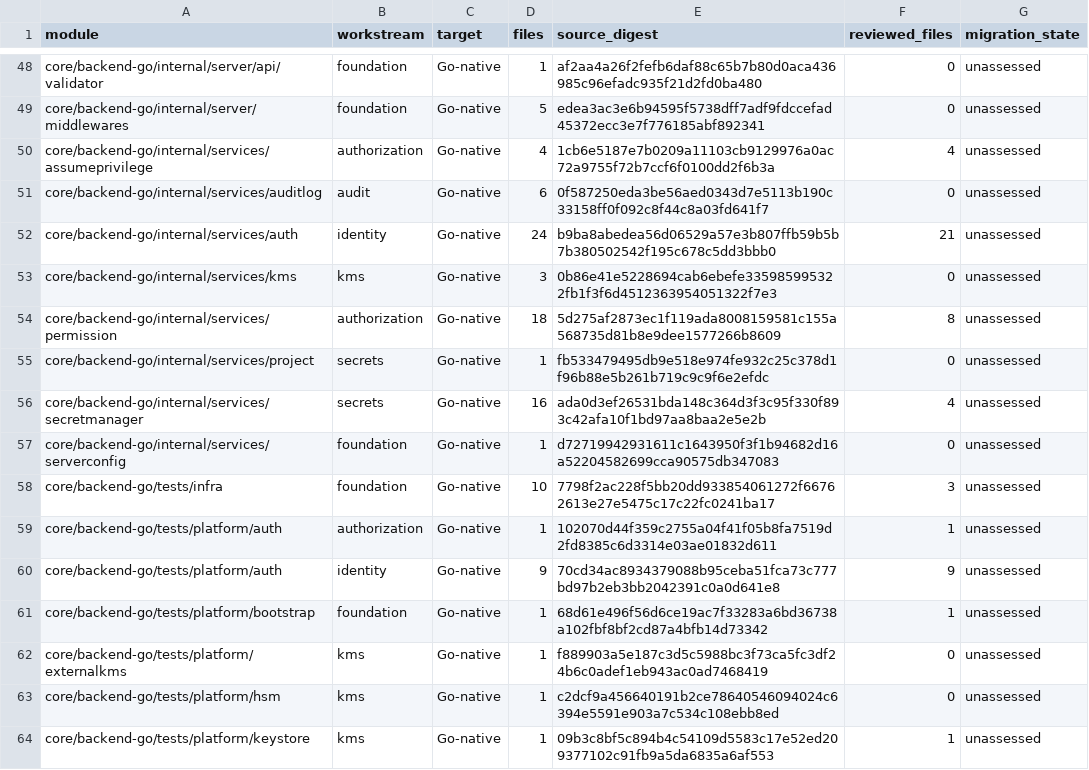
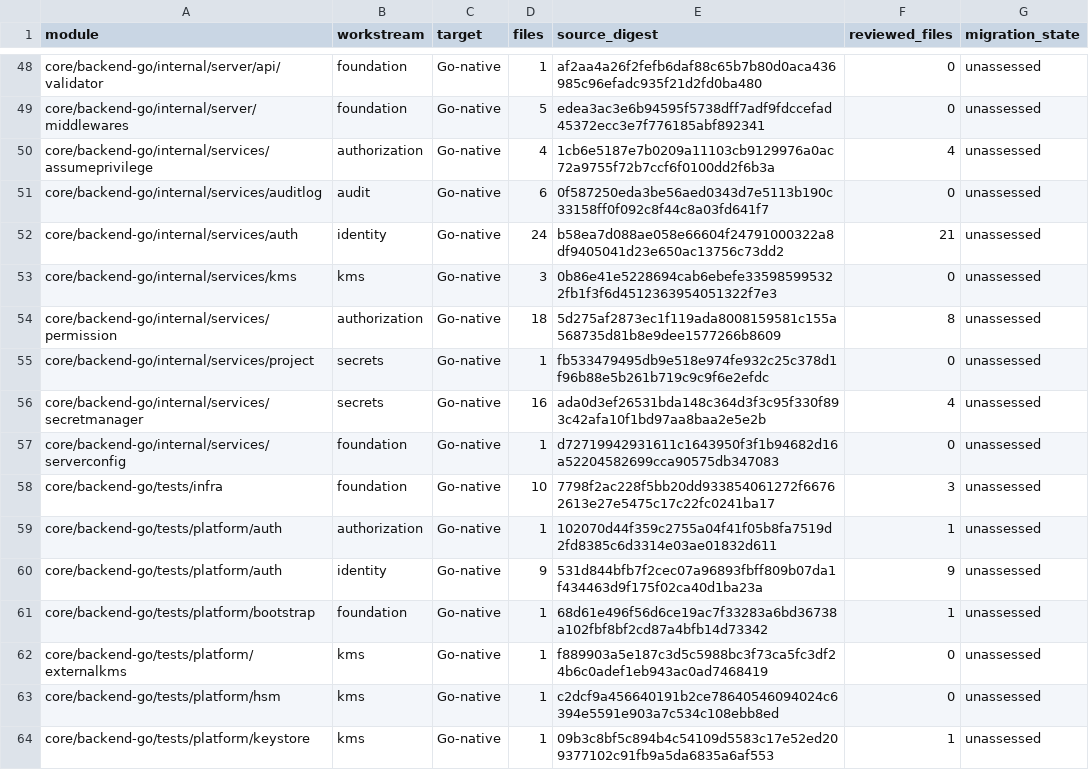
Before and after one commit to shippinAI/vaultix, a TSV file: docs/migration/generated/modules.tsv, drawn as a sheet; only a part is shown, gaps mark what is left out.

```diff
--- a/docs/migration/generated/modules.tsv
+++ b/docs/migration/generated/modules.tsv
@@ -51,3 +51,3 @@ core/backend-go/internal/services/assumeprivilege	authorization	Go-native	4	1cb6
 core/backend-go/internal/services/auditlog	audit	Go-native	6	0f587250eda3be56aed0343d7e5113b190c33158ff0f092c8f44c8a03fd641f7	0	unassessed
-core/backend-go/internal/services/auth	identity	Go-native	24	b9ba8abedea56d06529a57e3b807ffb59b5b7b380502542f195c678c5dd3bbb0	21	unassessed
+core/backend-go/internal/services/auth	identity	Go-native	24	b58ea7d088ae058e66604f24791000322a8df9405041d23e650ac13756c73dd2	21	unassessed
 core/backend-go/internal/services/kms	kms	Go-native	3	0b86e41e5228694cab6ebefe335985995322fb1f3f6d4512363954051322f7e3	0	unassessed
@@ -59,3 +59,3 @@ core/backend-go/tests/infra	foundation	Go-native	10	7798f2ac228f5bb20dd933854061
 core/backend-go/tests/platform/auth	authorization	Go-native	1	102070d44f359c2755a04f41f05b8fa7519d2fd8385c6d3314e03ae01832d611	1	unassessed
-core/backend-go/tests/platform/auth	identity	Go-native	9	70cd34ac8934379088b95ceba51fca73c777bd97b2eb3bb2042391c0a0d641e8	9	unassessed
+core/backend-go/tests/platform/auth	identity	Go-native	9	531d844bfb7f2cec07a96893fbff809b07da1f434463d9f175f02ca40d1ba23a	9	unassessed
 core/backend-go/tests/platform/bootstrap	foundation	Go-native	1	68d61e496f56d6ce19ac7f33283a6bd36738a102fbf8bf2cd87a4bfb14d73342	1	unassessed
```
Also changed, not shown: 8 other files.
